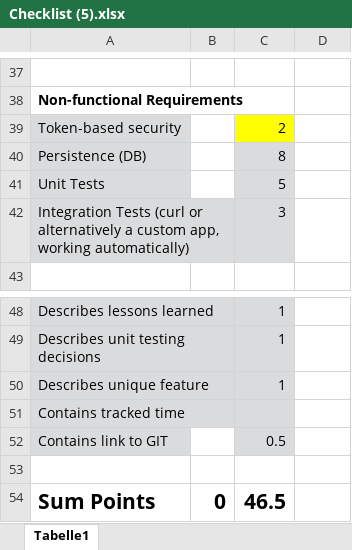
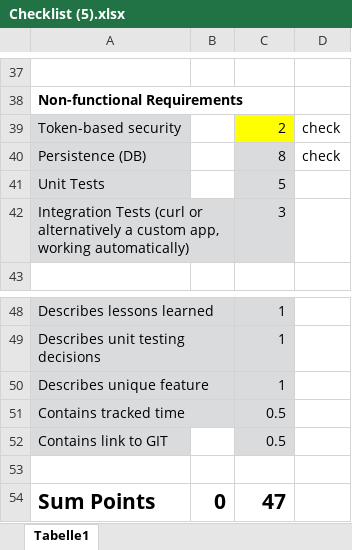
Before and after one commit to Maxi5678/MTCG, an Excel workbook: MTCG/Checklist (5).xlsx, sheet Tabelle1, drawn as a sheet; only a part is shown, gaps mark what is left out; values as stored, in another font and other column widths than the file's, no borders; conditional formats not drawn; the diff names each change by its address in the sheet, - before the commit and + after, or states it on an @@ line.

```diff
--- a/MTCG/Checklist (5).xlsx (sheet Tabelle1)
+++ b/MTCG/Checklist (5).xlsx (sheet Tabelle1)
-D39:D40: (empty)
+D39:D40: check
-C51: (empty)
+C51: 0.5
-C54: 46.5
+C54: 47
```
Also changed, not shown: 7 other files.
